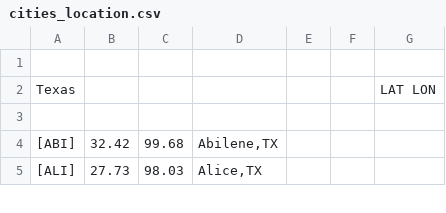
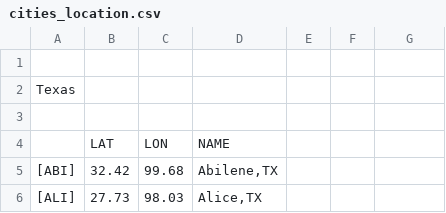
Before and after one commit to Sehun-Joo/CSCE447, a CSV file: cities_location.csv, drawn as a sheet; only a part is shown.

Commit message:
Update cities_location.csv

```diff
--- a/cities_location.csv
+++ b/cities_location.csv
@@ -1,4 +1,5 @@
 ,,,,,,
-Texas,,,,,, LAT LON
+Texas,,,,,,
 ,,,,,,
+       ,LAT  ,LON  ,NAME
 [ABI]  ,32.42,99.68,"Abilene,TX",,,
```
